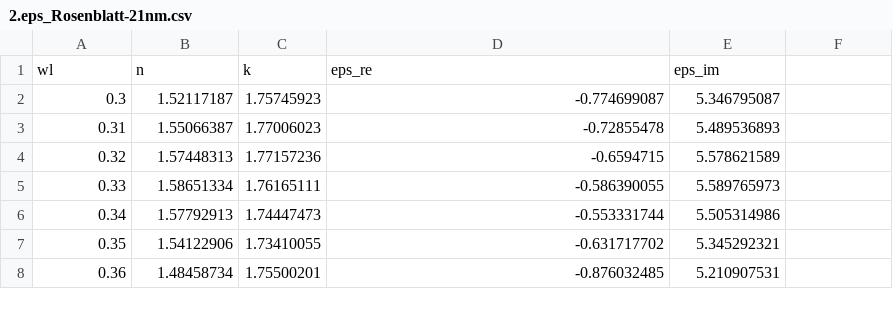
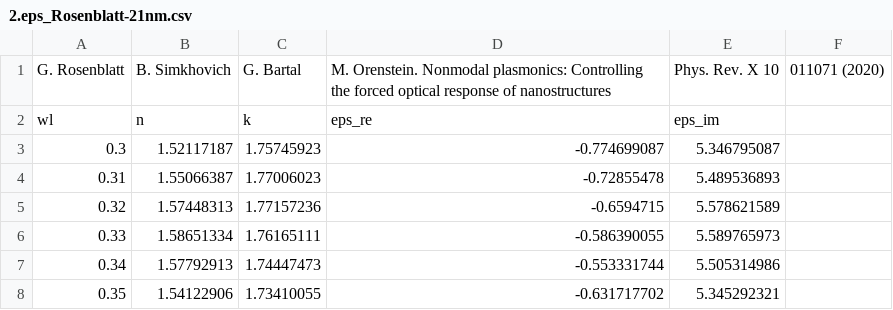
Before and after one commit to ItsHirak/PlasmonPocket, a CSV file: 2.eps_Rosenblatt-21nm.csv, drawn as a sheet; only a part is shown; the shorter side is filled out with more unchanged rows.

Commit message:
Update 2.eps_Rosenblatt-21nm.csv

```diff
--- a/2.eps_Rosenblatt-21nm.csv
+++ b/2.eps_Rosenblatt-21nm.csv
@@ -1 +1,2 @@
+G. Rosenblatt, B. Simkhovich, G. Bartal, M. Orenstein. Nonmodal plasmonics: Controlling the forced optical response of nanostructures, Phys. Rev. X 10, 011071 (2020)
 wl,n,k,eps_re,eps_im
```
